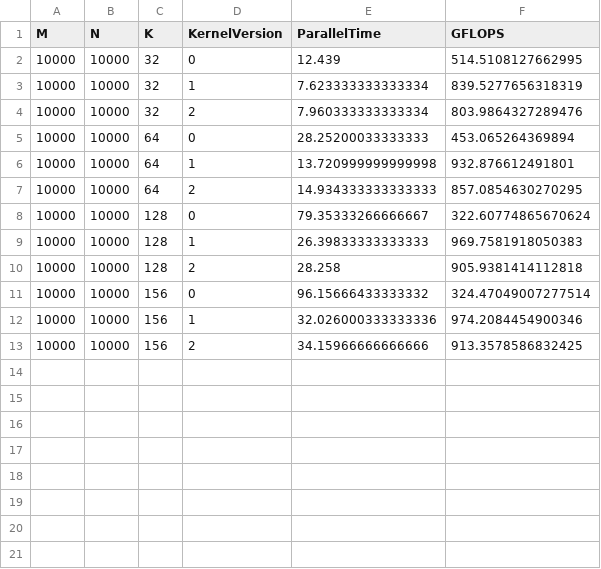
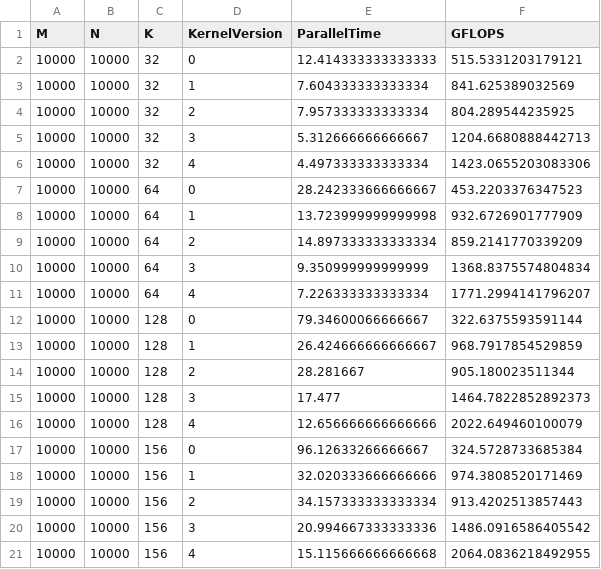
Before and after one commit to SimoneNicosanti/SCPA_Project, a CSV file: project/Results/CUDA/Generated/CUDA_Rect_GFLOPS.csv, drawn as a sheet.

```diff
--- a/project/Results/CUDA/Generated/CUDA_Rect_GFLOPS.csv
+++ b/project/Results/CUDA/Generated/CUDA_Rect_GFLOPS.csv
@@ -1,13 +1,21 @@
 M,N,K,KernelVersion,ParallelTime,GFLOPS
-10000,10000,32,0,12.439,514.5108127662995
-10000,10000,32,1,7.623333333333334,839.5277656318319
-10000,10000,32,2,7.960333333333334,803.9864327289476
-10000,10000,64,0,28.25200033333333,453.065264369894
-10000,10000,64,1,13.720999999999998,932.876612491801
-10000,10000,64,2,14.934333333333333,857.0854630270295
-10000,10000,128,0,79.35333266666667,322.60774865670624
-10000,10000,128,1,26.39833333333333,969.7581918050383
-10000,10000,128,2,28.258,905.9381414112818
-10000,10000,156,0,96.15666433333332,324.47049007277514
-10000,10000,156,1,32.026000333333336,974.2084454900346
-10000,10000,156,2,34.15966666666666,913.3578586832425
+10000,10000,32,0,12.414333333333333,515.5331203179121
+10000,10000,32,1,7.604333333333334,841.625389032569
+10000,10000,32,2,7.957333333333334,804.289544235925
+10000,10000,32,3,5.312666666666667,1204.6680888442713
+10000,10000,32,4,4.497333333333334,1423.0655203083306
+10000,10000,64,0,28.242333666666667,453.2203376347523
+10000,10000,64,1,13.723999999999998,932.6726901777909
+10000,10000,64,2,14.897333333333334,859.2141770339209
+10000,10000,64,3,9.350999999999999,1368.8375574804834
+10000,10000,64,4,7.226333333333334,1771.2994141796207
+10000,10000,128,0,79.34600066666667,322.6375593591144
+10000,10000,128,1,26.424666666666667,968.7917854529859
+10000,10000,128,2,28.281667,905.180023511344
+10000,10000,128,3,17.477,1464.7822852892373
+10000,10000,128,4,12.656666666666666,2022.649460100079
+10000,10000,156,0,96.12633266666667,324.5728733685384
+10000,10000,156,1,32.020333666666666,974.3808520171469
+10000,10000,156,2,34.157333333333334,913.4202513857443
+10000,10000,156,3,20.994667333333336,1486.0916586405542
+10000,10000,156,4,15.115666666666668,2064.0836218492955
```
Also changed, not shown: project/Results/CUDA/Generated/CUDA_Rect_Comparisons.csv, project/Results/CUDA/Generated/CUDA_Square_Comparisons.csv, 23 other files.
